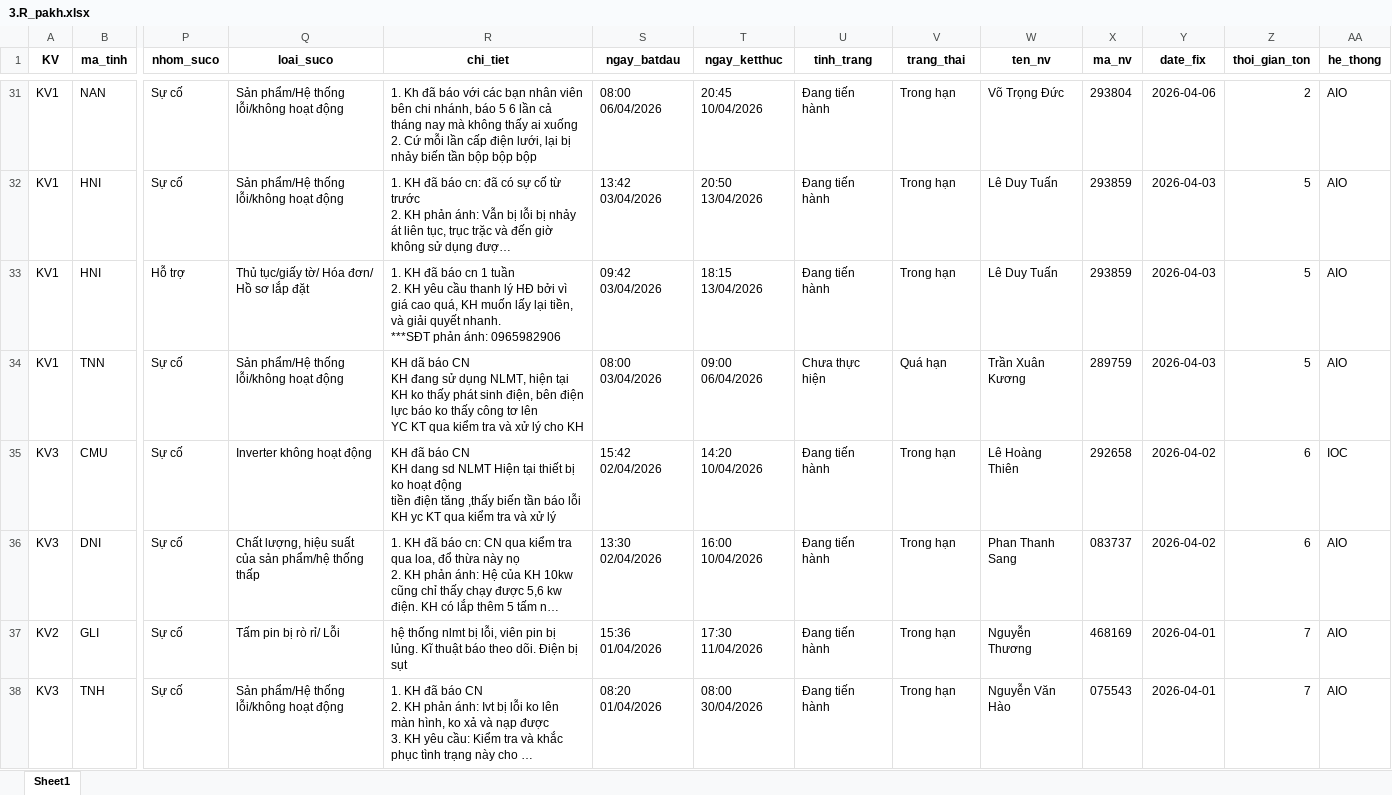
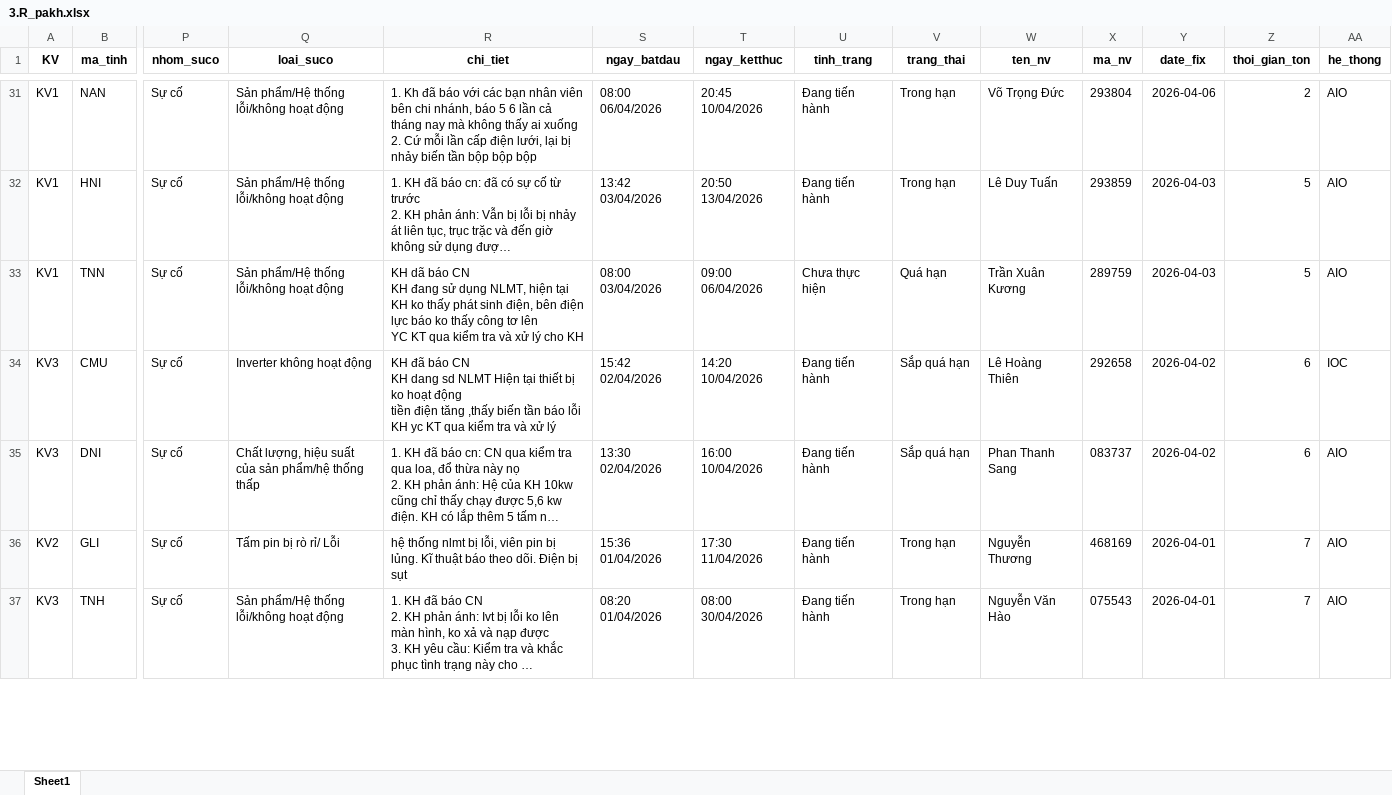
Before and after one commit to Nhunggg1612/dashboard-PAKH, an Excel workbook: data/3.R_pakh.xlsx, sheet Sheet1, drawn as a sheet; only a part is shown, gaps mark what is left out; long unchanged cells end in …; values as stored, in another font and other column widths than the file's, no borders; removed rows and columns are numbered as before the commit, all else as after; rows hold the shown columns only; ↵ is a line break in a cell; the diff covers the shown part only; the diff names each change by its address in the sheet, - before the commit and + after, or states it on an @@ line.

```diff
--- a/data/3.R_pakh.xlsx (sheet Sheet1)
+++ b/data/3.R_pakh.xlsx (sheet Sheet1)
-row 33: KV1 | HNI | Hỗ trợ | Thủ tục/giấy tờ/ Hóa đơn/ Hồ sơ lắp đặt | 1. KH đã báo cn 1 tuần ↵ 2. KH yêu cầu thanh lý HĐ bởi vì giá cao quá, KH muốn lấy lại tiền, và giải quyết nhanh. ↵ ***SĐT phản ánh: 0965982906 | 09:42 03/04/2026 | 18:15 13/04/2026 | Đang tiến hành | Trong hạn | Lê Duy Tuấn | 293859 | 2026-04-03 | 5 | AIO
-V34:V35 (trang_thai): Trong hạn
+V34:V35 (trang_thai): Sắp quá hạn
```
Also changed, not shown: 8 added rows, 8 removed rows and 57 edited cells elsewhere in this sheet, 5 other files.
